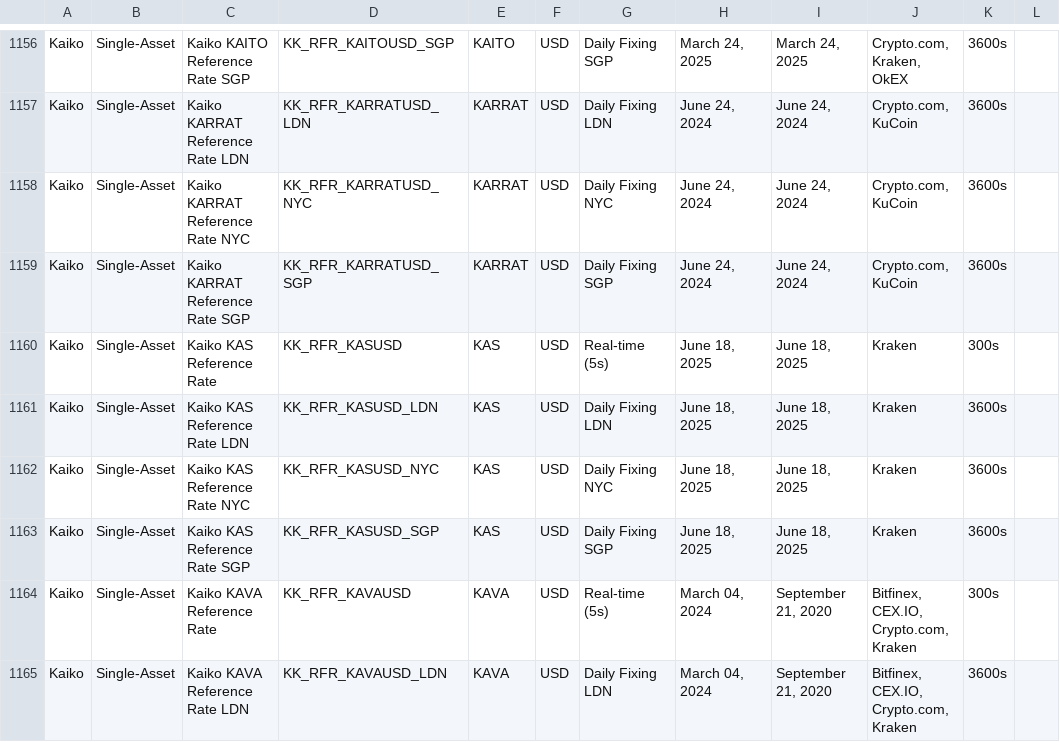
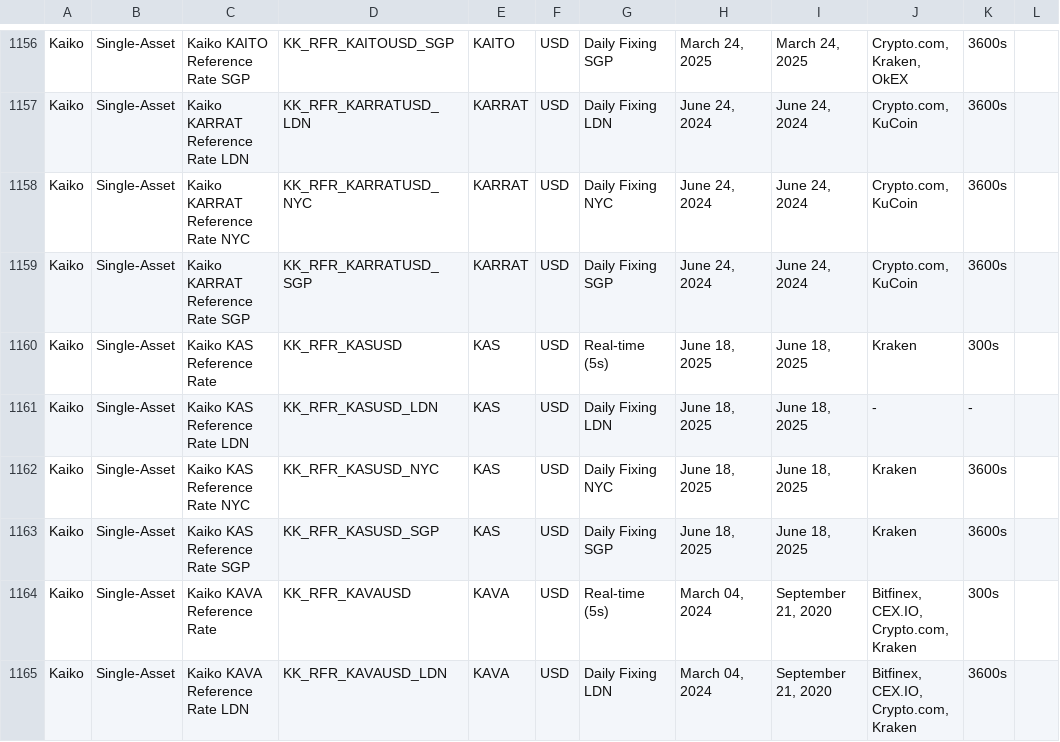
Before and after one commit to rdavill/kaiko_indices_coverage, a CSV file: Reference_Rates_Coverage.csv, drawn as a sheet; only a part is shown, gaps mark what is left out.

```diff
--- a/Reference_Rates_Coverage.csv
+++ b/Reference_Rates_Coverage.csv
@@ -1160,3 +1160,3 @@ Kaiko,Single-Asset,Kaiko KARRAT Reference Rate SGP,KK_RFR_KARRATUSD_SGP,KARRAT,U
 Kaiko,Single-Asset,Kaiko KAS Reference Rate ,KK_RFR_KASUSD,KAS,USD,Real-time (5s),"June 18, 2025","June 18, 2025",Kraken,300s,
-Kaiko,Single-Asset,Kaiko KAS Reference Rate LDN,KK_RFR_KASUSD_LDN,KAS,USD,Daily Fixing LDN,"June 18, 2025","June 18, 2025",Kraken,3600s,
+Kaiko,Single-Asset,Kaiko KAS Reference Rate LDN,KK_RFR_KASUSD_LDN,KAS,USD,Daily Fixing LDN,"June 18, 2025","June 18, 2025",-,-,
 Kaiko,Single-Asset,Kaiko KAS Reference Rate NYC,KK_RFR_KASUSD_NYC,KAS,USD,Daily Fixing NYC,"June 18, 2025","June 18, 2025",Kraken,3600s,
```
